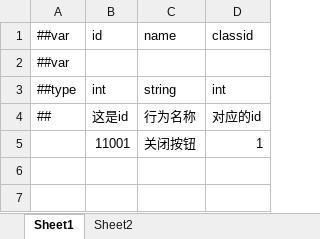
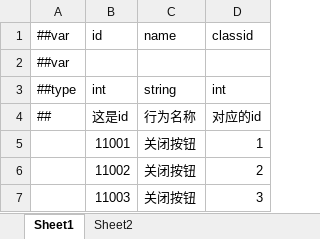
Before and after one commit to joyplus-ln/YoLoV8-GameQA, an Excel workbook: Tools/Data/2.ClassTable.xlsx, sheet Sheet1, drawn as a sheet; values as stored, in another font and other column widths than the file's, no borders; the diff names each change by its address in the sheet, - before the commit and + after, or states it on an @@ line.

```diff
--- a/Tools/Data/2.ClassTable.xlsx (sheet Sheet1)
+++ b/Tools/Data/2.ClassTable.xlsx (sheet Sheet1)
+row 6:  | 11002 | 关闭按钮 | 2
+row 7:  | 11003 | 关闭按钮 | 3
```
Also changed, not shown: Tools/Data/1.ActionTable.xlsx, Tools/Data/3.MissionTable.xlsx, 10 other files.
